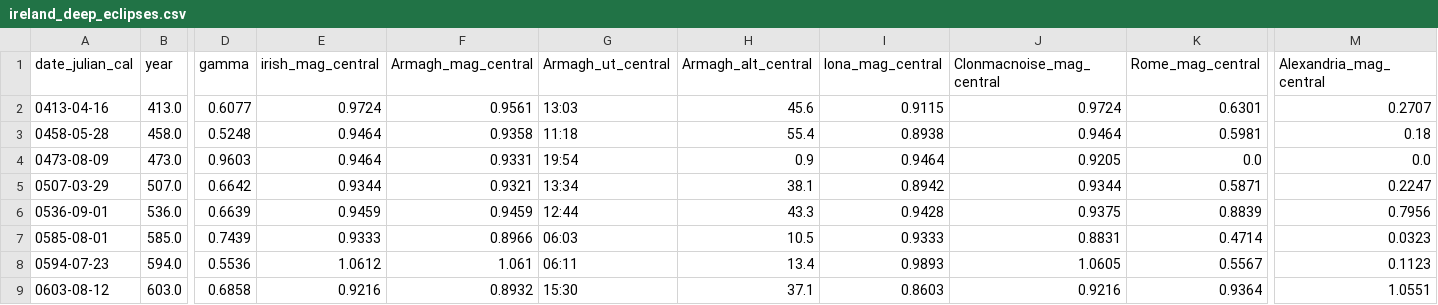
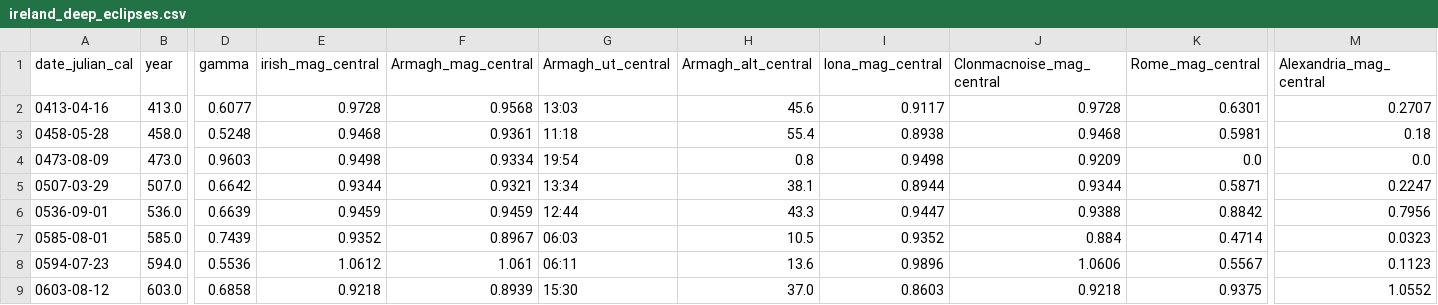
Before and after one commit to AlexFitzgerald47/cracking-problems-hub, a CSV file: ireland/early-irish-annals-reliability/analysis/results/ireland_deep_eclipses.csv, drawn as a sheet; only a part is shown, gaps mark what is left out; the diff covers the shown part only; the diff names each change by its address in the sheet, - before the commit and + after, or states it on an @@ line.

```diff
--- a/ireland/early-irish-annals-reliability/analysis/results/ireland_deep_eclipses.csv
+++ b/ireland/early-irish-annals-reliability/analysis/results/ireland_deep_eclipses.csv
-E2 (irish_mag_central): 0.9724
+E2 (irish_mag_central): 0.9728
-F2 (Armagh_mag_central): 0.9561
+F2 (Armagh_mag_central): 0.9568
-I2 (Iona_mag_central): 0.9115
+I2 (Iona_mag_central): 0.9117
-J2 (Clonmacnoise_mag_central): 0.9724
+J2 (Clonmacnoise_mag_central): 0.9728
-E3 (irish_mag_central): 0.9464
+E3 (irish_mag_central): 0.9468
-F3 (Armagh_mag_central): 0.9358
+F3 (Armagh_mag_central): 0.9361
-J3 (Clonmacnoise_mag_central): 0.9464
+J3 (Clonmacnoise_mag_central): 0.9468
-E4 (irish_mag_central): 0.9464
+E4 (irish_mag_central): 0.9498
-F4 (Armagh_mag_central): 0.9331
+F4 (Armagh_mag_central): 0.9334
-H4 (Armagh_alt_central): 0.9
+H4 (Armagh_alt_central): 0.8
-I4 (Iona_mag_central): 0.9464
+I4 (Iona_mag_central): 0.9498
-J4 (Clonmacnoise_mag_central): 0.9205
+J4 (Clonmacnoise_mag_central): 0.9209
-I5 (Iona_mag_central): 0.8942
+I5 (Iona_mag_central): 0.8944
-I6 (Iona_mag_central): 0.9428
+I6 (Iona_mag_central): 0.9447
-J6 (Clonmacnoise_mag_central): 0.9375
+J6 (Clonmacnoise_mag_central): 0.9388
-K6 (Rome_mag_central): 0.8839
+K6 (Rome_mag_central): 0.8842
-E7 (irish_mag_central): 0.9333
+E7 (irish_mag_central): 0.9352
-F7 (Armagh_mag_central): 0.8966
+F7 (Armagh_mag_central): 0.8967
-I7 (Iona_mag_central): 0.9333
+I7 (Iona_mag_central): 0.9352
-J7 (Clonmacnoise_mag_central): 0.8831
+J7 (Clonmacnoise_mag_central): 0.884
-H8 (Armagh_alt_central): 13.4
+H8 (Armagh_alt_central): 13.6
-I8 (Iona_mag_central): 0.9893
+I8 (Iona_mag_central): 0.9896
-J8 (Clonmacnoise_mag_central): 1.0605
+J8 (Clonmacnoise_mag_central): 1.0606
-E9 (irish_mag_central): 0.9216
+E9 (irish_mag_central): 0.9218
-F9 (Armagh_mag_central): 0.8932
+F9 (Armagh_mag_central): 0.8939
-H9 (Armagh_alt_central): 37.1
+H9 (Armagh_alt_central): 37.0
-J9 (Clonmacnoise_mag_central): 0.9216
+J9 (Clonmacnoise_mag_central): 0.9218
-K9 (Rome_mag_central): 0.9364
+K9 (Rome_mag_central): 0.9375
-M9 (Alexandria_mag_central): 1.0551
+M9 (Alexandria_mag_central): 1.0552
```
Also changed, not shown: 107 edited cells elsewhere in this file, ireland/early-irish-annals-reliability/analysis/results/eclipse_canon.csv, ireland/early-irish-annals-reliability/analysis/results/prediction_borrowed.csv, 6 other files.
